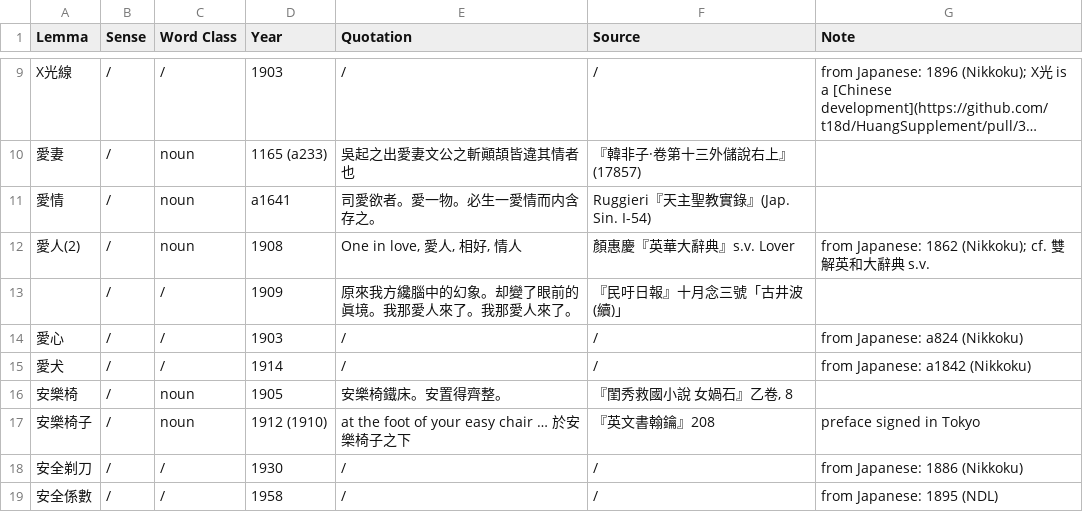
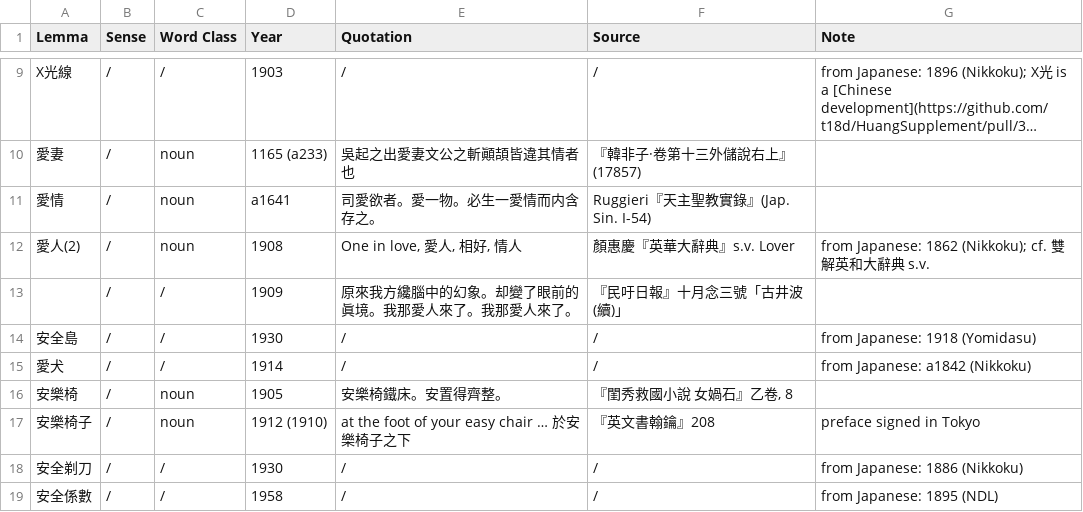
Before and after one commit to t18d/HuangSupplement, a CSV file: supplement.csv, drawn as a sheet; only a part is shown, gaps mark what is left out; long unchanged cells end in …; the diff names each change by its address in the sheet, - before the commit and + after, or states it on an @@ line.

Commit message:
Add 安全島

```diff
--- a/supplement.csv
+++ b/supplement.csv
-A14 (Lemma): 愛心
+A14 (Lemma): 安全島
-D14 (Year): 1903
+D14 (Year): 1930
-G14 (Note): from Japanese: a824 (Nikkoku)
+G14 (Note): from Japanese: 1918 (Yomidasu)
```
